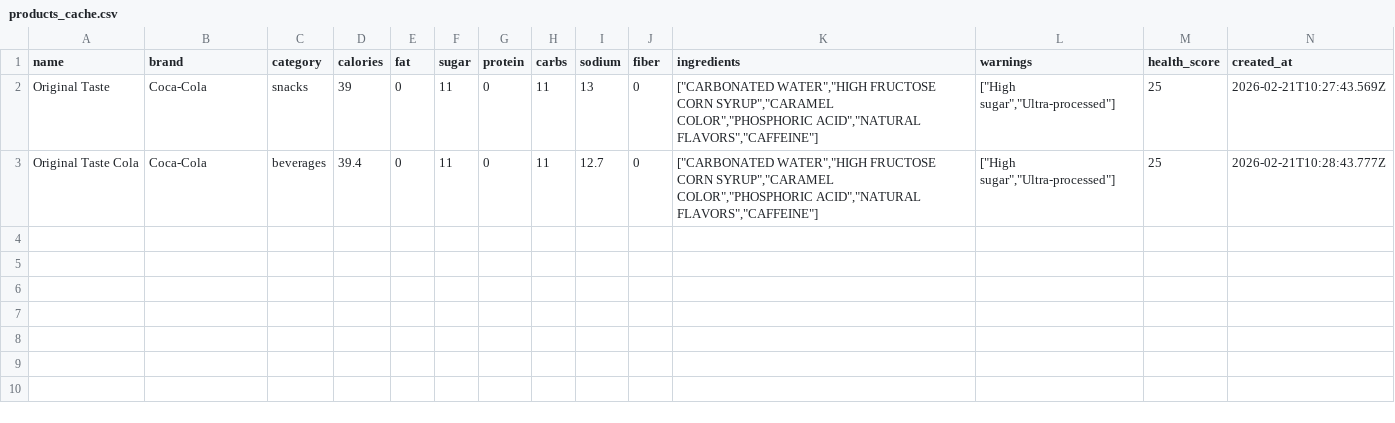
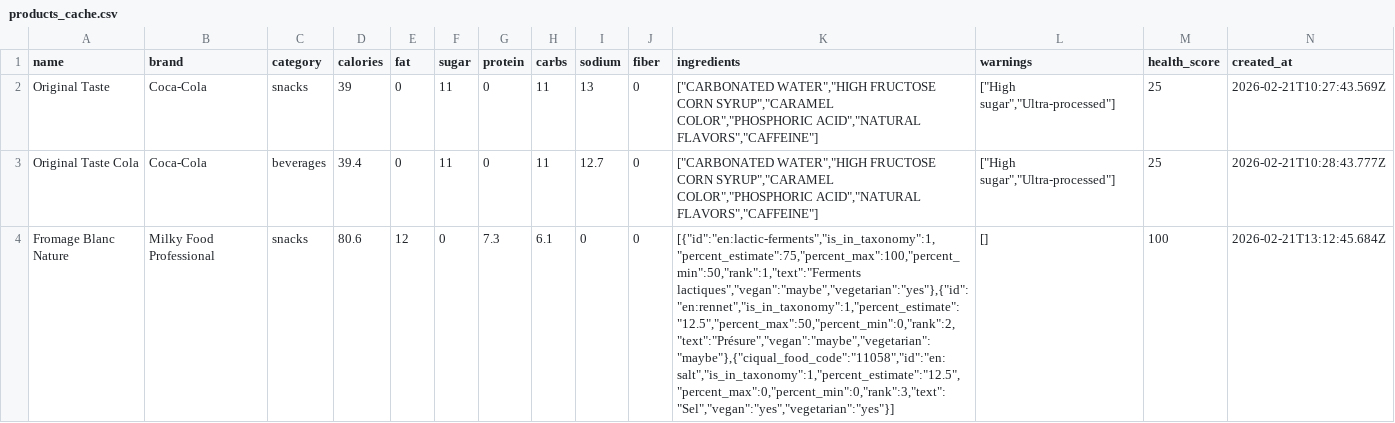
Before and after one commit to AmoghaKA/nutrigo-1, a CSV file: backend/data/products_cache.csv, drawn as a sheet; the diff names each change by its address in the sheet, - before the commit and + after, or states it on an @@ line.

```diff
--- a/backend/data/products_cache.csv
+++ b/backend/data/products_cache.csv
+row 4: Fromage Blanc Nature | Milky Food Professional | snacks | 80.6 | 12 | 0 | 7.3 | 6.1 | 0 | 0 | [{"id":"en:lactic-ferments","is_in_taxonomy":1,"percent_estimate":75,"percent_max":100,"percent_min":50,"rank":1,"text":"Ferments lactiques","vegan":"maybe","vegetarian":"yes"},{"id":"en:rennet","is_in_taxonomy":1,"percent_estimate":"12.5","percent_max":50,"percent_min":0,"rank":2,"text":"Présure","vegan":"maybe","vegetarian":"maybe"},{"ciqual_food_code":"11058","id":"en:salt","is_in_taxonomy":1,"percent_estimate":"12.5","percent_max":0,"percent_min":0,"rank":3,"text":"Sel","vegan":"yes","vegetarian":"yes"}] | [] | 100 | 2026-02-21T13:12:45.684Z
```
Also changed, not shown: 5 other files.
